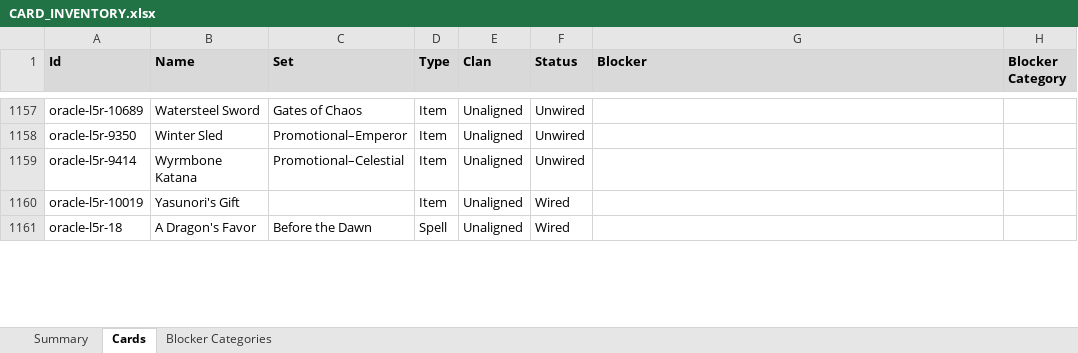
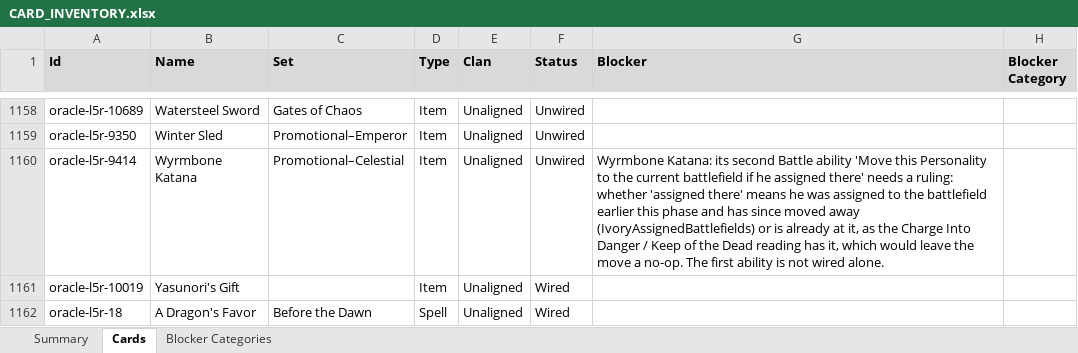
Before and after one commit to alfredoh7/l5r-emperor, an Excel workbook: docs/CARD_INVENTORY.xlsx, sheet Cards, drawn as a sheet; only a part is shown, gaps mark what is left out; values as stored, in another font and other column widths than the file's, no borders; table styles not drawn; addresses are those after the commit; the diff covers the shown part only; the diff names each change by its address in the sheet, - before the commit and + after, or states it on an @@ line.

```diff
--- a/docs/CARD_INVENTORY.xlsx (sheet Cards)
+++ b/docs/CARD_INVENTORY.xlsx (sheet Cards)
-G1160 (Blocker): (empty)
+G1160 (Blocker): Wyrmbone Katana: its second Battle ability 'Move this Personality to the current battlefield if he assigned there' needs a ruling: whether 'assigned there' means he was assigned to the battlefield earlier this phase and has since moved away (IvoryAssignedBattlefields) or is already at it, as the Charge Into Danger / Keep of the Dead reading has it, which would leave the move a no-op. The first ability is not wired alone.
```
Also changed, not shown: 1 added row and 39 edited cells elsewhere in this sheet, sheet Summary, 4 other files.
